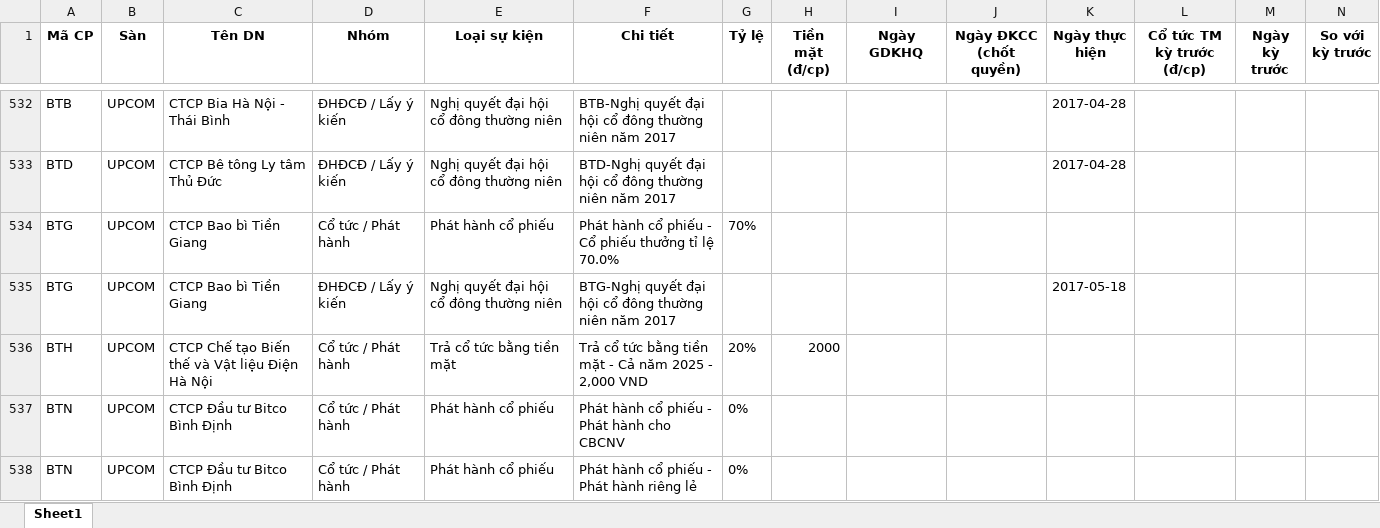
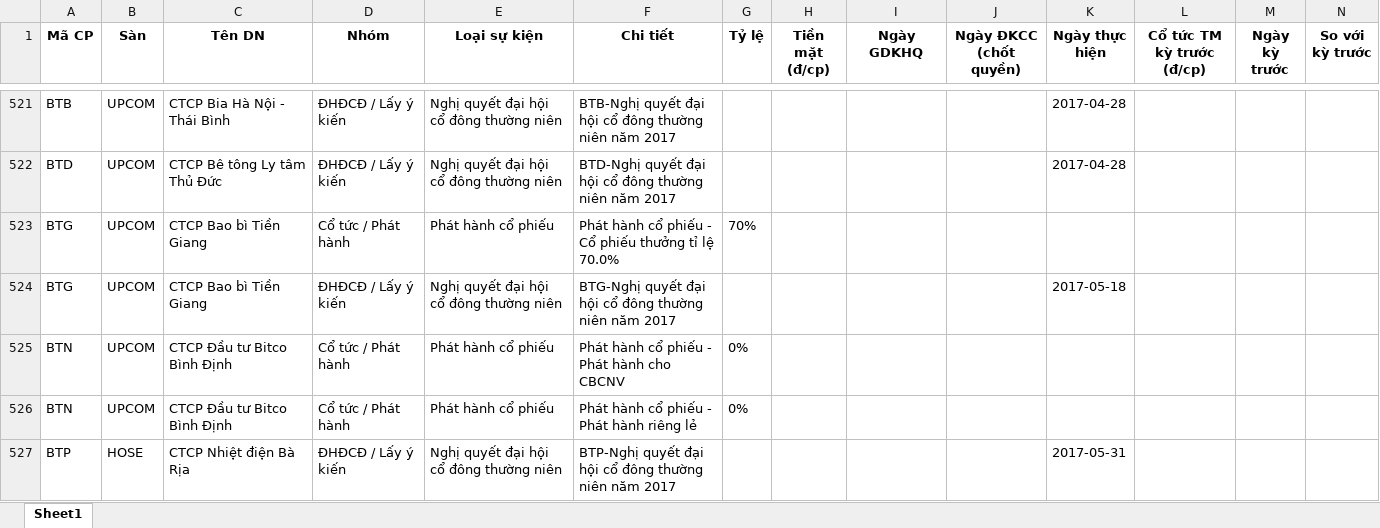
Before and after one commit to thanhungtrang2508-collab/TNKB, an Excel workbook: data/lich_su_kien.xlsx, sheet Sheet1, drawn as a sheet; only a part is shown, gaps mark what is left out; the shorter side is filled out with more unchanged rows; values as stored, in another font and other column widths than the file's, no borders; removed rows and columns are numbered as before the commit, all else as after; the diff covers the shown part only; the diff names each change by its address in the sheet, - before the commit and + after, or states it on an @@ line.

```diff
--- a/data/lich_su_kien.xlsx (sheet Sheet1)
+++ b/data/lich_su_kien.xlsx (sheet Sheet1)
-row 536: BTH | UPCOM | CTCP Chế tạo Biến thế và Vật liệu Điện Hà Nội | Cổ tức / Phát hành | Trả cổ tức bằng tiền mặt | Trả cổ tức bằng tiền mặt - Cả năm 2025 - 2,000 VND | 20% | 2000
```
Also changed, not shown: 6 added rows and 15 removed rows elsewhere in this sheet, 3 other files.
